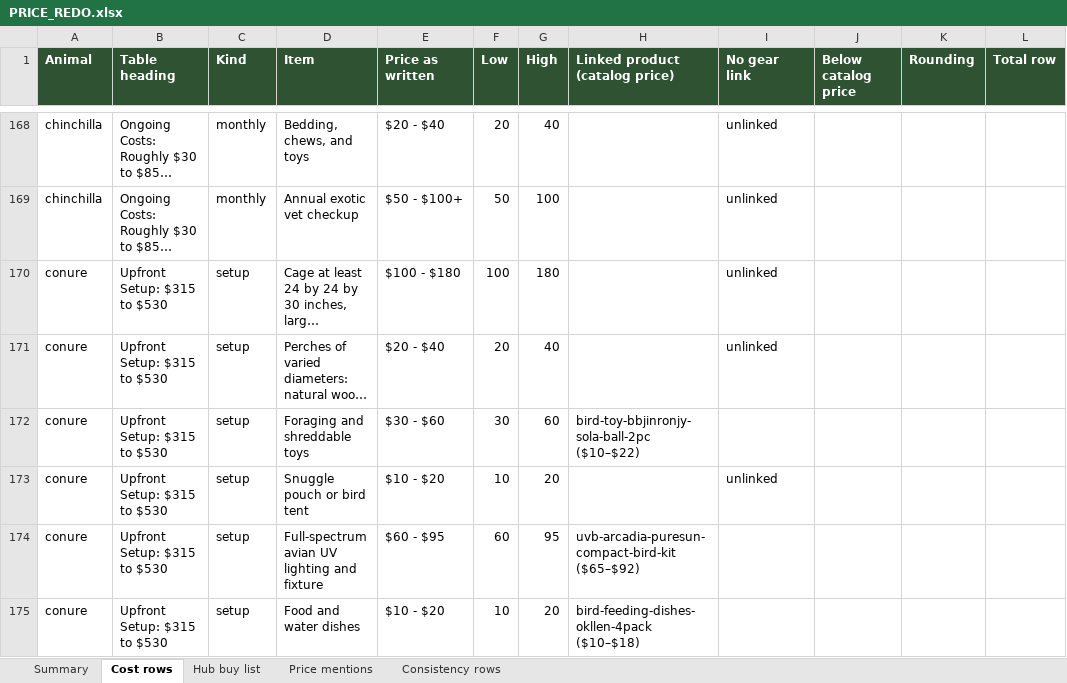
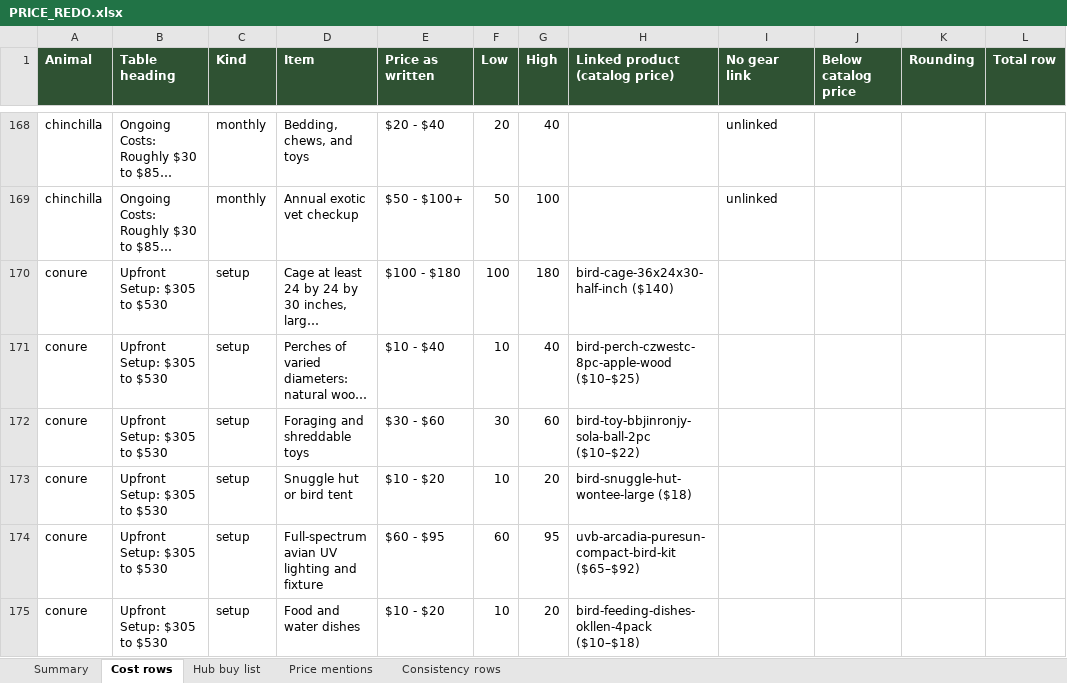
Before and after one commit to mrd1030/beastlyfactss, an Excel workbook: PRICE_REDO.xlsx, sheet Cost rows, drawn as a sheet; only a part is shown, gaps mark what is left out; long unchanged cells end in …; values as stored, in another font and other column widths than the file's, no borders; the diff covers the shown part only; the diff names each change by its address in the sheet, - before the commit and + after, or states it on an @@ line.

```diff
--- a/PRICE_REDO.xlsx (sheet Cost rows)
+++ b/PRICE_REDO.xlsx (sheet Cost rows)
-B170:B175 (Table heading): Upfront Setup: $315 to $530
+B170:B175 (Table heading): Upfront Setup: $305 to $530
-H170 (Linked product (catalog price)): (empty)
+H170 (Linked product (catalog price)): bird-cage-36x24x30-half-inch ($140)
-I170:I171 (No gear link): unlinked
+I170:I171 (No gear link): (empty)
-E171 (Price as written): $20 - $40
+E171 (Price as written): $10 - $40
-F171 (Low): 20
+F171 (Low): 10
-H171 (Linked product (catalog price)): (empty)
+H171 (Linked product (catalog price)): bird-perch-czwestc-8pc-apple-wood ($10–$25)
-D173 (Item): Snuggle pouch or bird tent
+D173 (Item): Snuggle hut or bird tent
-H173 (Linked product (catalog price)): (empty)
+H173 (Linked product (catalog price)): bird-snuggle-hut-wontee-large ($18)
-I173 (No gear link): unlinked
+I173 (No gear link): (empty)
```
Also changed, not shown: 5 added rows and 182 edited cells elsewhere in this sheet, sheet Price mentions, sheet Summary, sheet Hub buy list, 9 other files.
